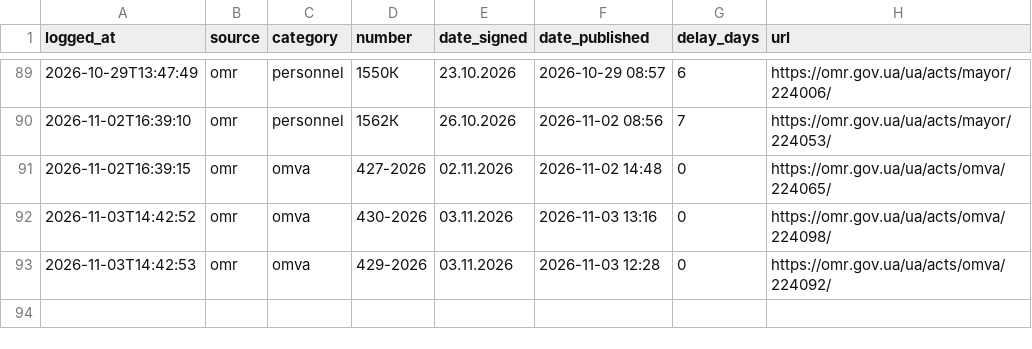
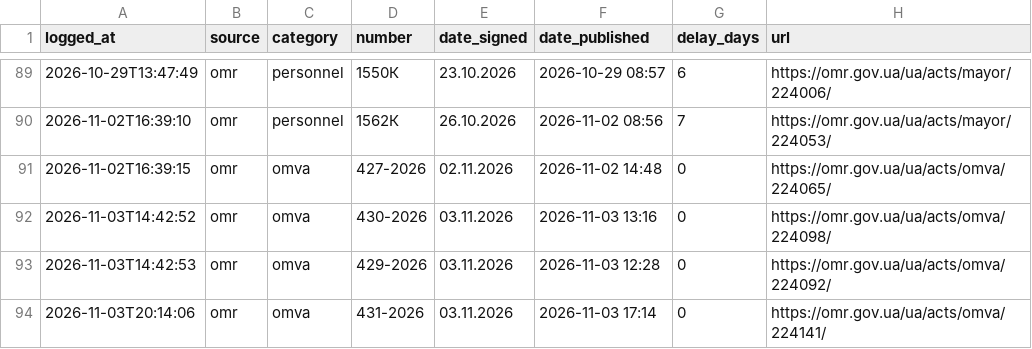
Before and after one commit to cpiodesa-prog/telegram-bot, a CSV file: state/publish_delays.csv, drawn as a sheet; only a part is shown, gaps mark what is left out; the diff names each change by its address in the sheet, - before the commit and + after, or states it on an @@ line.

```diff
--- a/state/publish_delays.csv
+++ b/state/publish_delays.csv
+row 94: 2026-11-03T20:14:06 | omr | omva | 431-2026 | 03.11.2026 | 2026-11-03 17:14 | 0 | https://omr.gov.ua/ua/acts/omva/224141/
```
Also changed, not shown: 1 other file.
